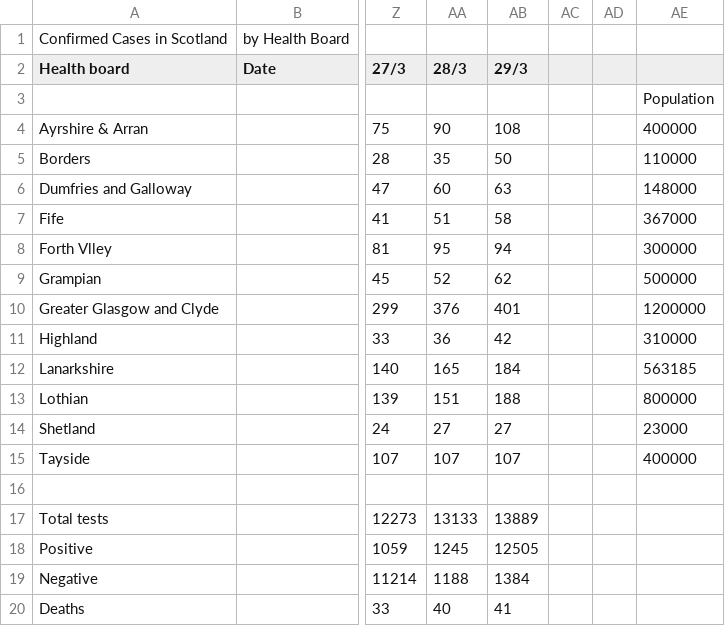
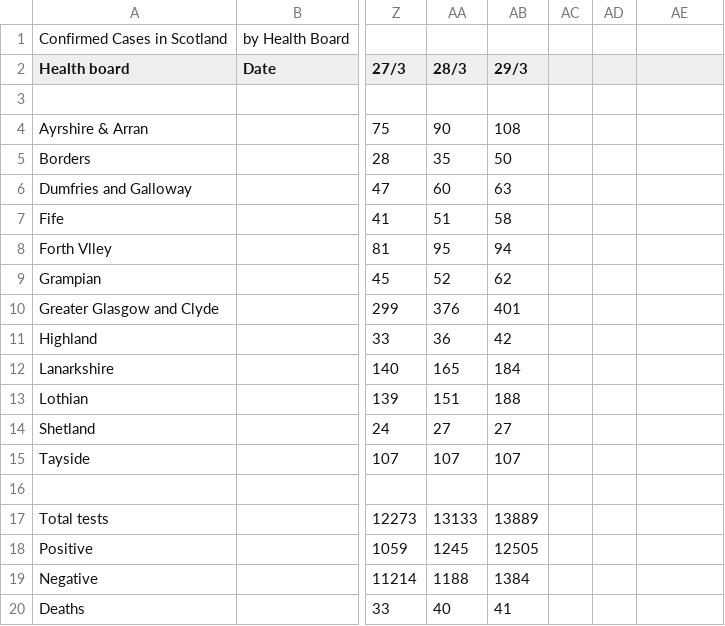
Before and after one commit to Justinpython/ScotlandCOVID19data, a CSV file: Covid tracker - Sheet1.csv, drawn as a sheet; only a part is shown, gaps mark what is left out; the diff names each change by its address in the sheet, - before the commit and + after, or states it on an @@ line.

Commit message:
Update Covid tracker - Sheet1.csv

```diff
--- a/Covid tracker - Sheet1.csv
+++ b/Covid tracker - Sheet1.csv
-AE3: Population
+AE3: (empty)
-AE4: 400000
+AE4: (empty)
-AE5: 110000
+AE5: (empty)
-AE6: 148000
+AE6: (empty)
-AE7: 367000
+AE7: (empty)
-AE8: 300000
+AE8: (empty)
-AE9: 500000
+AE9: (empty)
-AE10: 1200000
+AE10: (empty)
-AE11: 310000
+AE11: (empty)
-AE12: 563185
+AE12: (empty)
-AE13: 800000
+AE13: (empty)
-AE14: 23000
+AE14: (empty)
-AE15: 400000
+AE15: (empty)
```
